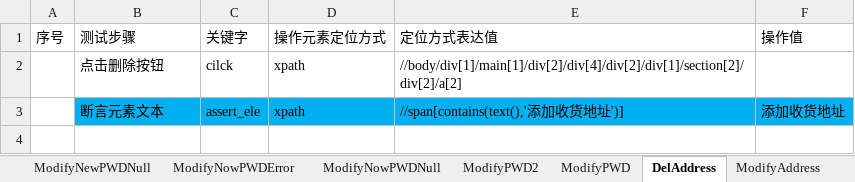
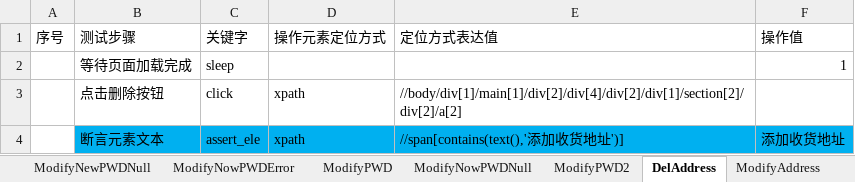
Before and after one commit to huangbeier/tumi-cn, an Excel workbook: data/TUMI_CN.xlsx, sheet DelAddress, drawn as a sheet; values as stored, in another font and other column widths than the file's, no borders; addresses are those after the commit; the diff names each change by its address in the sheet, - before the commit and + after, or states it on an @@ line.

```diff
--- a/data/TUMI_CN.xlsx (sheet DelAddress)
+++ b/data/TUMI_CN.xlsx (sheet DelAddress)
@@ sheet tab order changed: ModifyNewPWDNull | ModifyNowPWDError | ModifyPWD | ModifyNowPWDNull | ModifyPWD2 | DelAddress | ModifyAddress @@
+row 2:  | 等待页面加载完成 | sleep |  |  | 1
-C3 (关键字): cilck
+C3 (关键字): click
```
Also changed, not shown: sheet AddAddressNoArea, sheet ModifyAddress, sheet AddAddress, sheet 测试用例, sheet Bottom, sheet LoginNoPassword, 9 more sheets, other sheet tabs, 1 other file.
